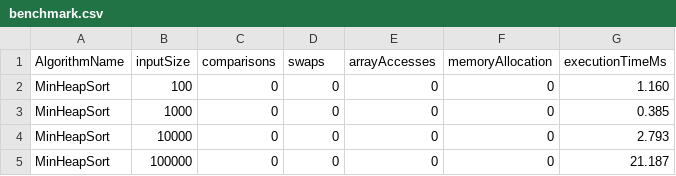
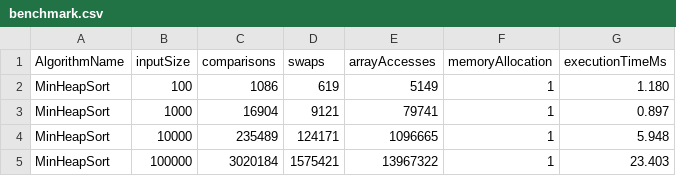
Before and after one commit to yerkebulan111/assignment2-min-heap, a CSV file: docs/performance-plots/benchmark.csv, drawn as a sheet.

```diff
--- a/docs/performance-plots/benchmark.csv
+++ b/docs/performance-plots/benchmark.csv
@@ -1,5 +1,5 @@
 AlgorithmName,inputSize,comparisons,swaps,arrayAccesses,memoryAllocation,executionTimeMs
-MinHeapSort,100,0,0,0,0,1.160
-MinHeapSort,1000,0,0,0,0,0.385
-MinHeapSort,10000,0,0,0,0,2.793
-MinHeapSort,100000,0,0,0,0,21.187
+MinHeapSort,100,1086,619,5149,1,1.180
+MinHeapSort,1000,16904,9121,79741,1,0.897
+MinHeapSort,10000,235489,124171,1096665,1,5.948
+MinHeapSort,100000,3020184,1575421,13967322,1,23.403
```
Also changed, not shown: 3 other files.
